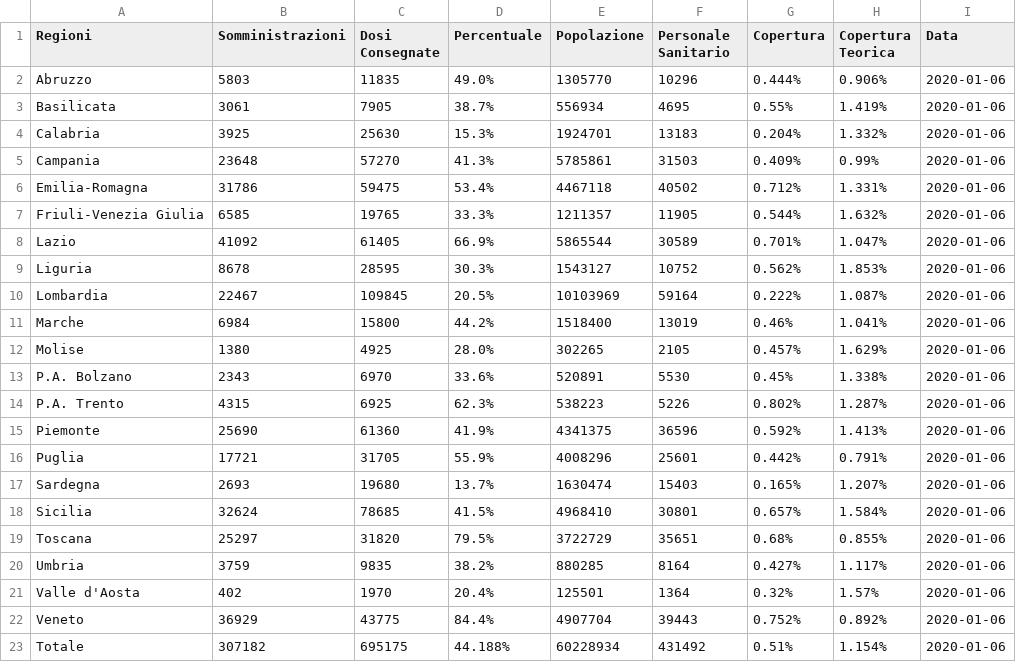
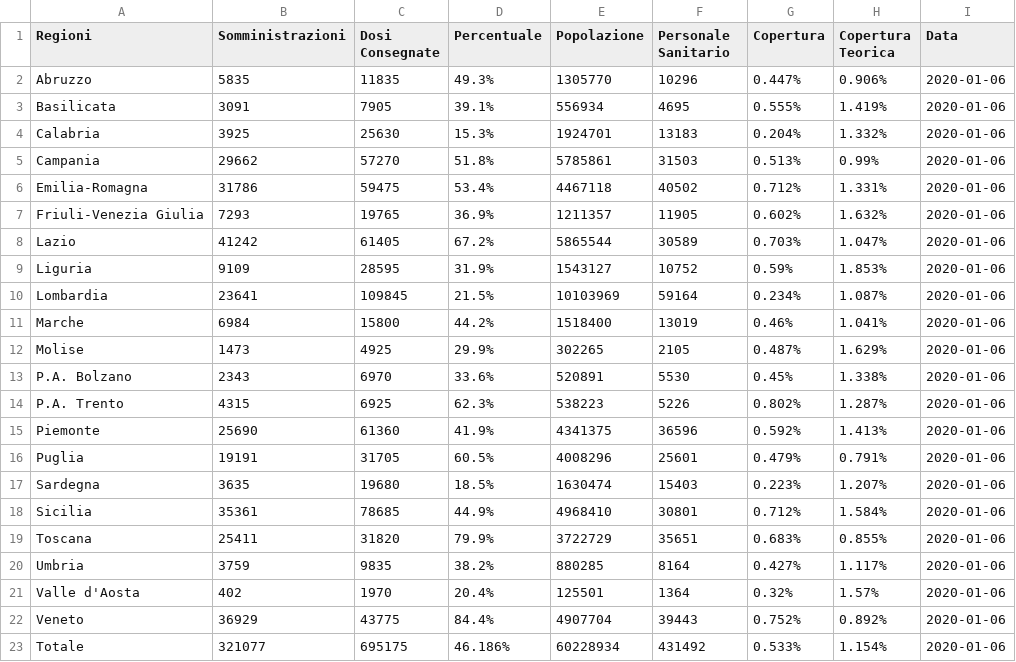
Before and after one commit to dallanoce/vaccinazione_COVID19, a CSV file: andamento_giornaliero/2020-01-06.csv, drawn as a sheet.

```diff
--- a/andamento_giornaliero/2020-01-06.csv
+++ b/andamento_giornaliero/2020-01-06.csv
@@ -1,13 +1,13 @@
 Regioni,Somministrazioni,Dosi Consegnate,Percentuale,Popolazione,Personale Sanitario,Copertura,Copertura Teorica,Data
-Abruzzo,5803,11835,49.0%,1305770,10296,0.444%,0.906%,2020-01-06
-Basilicata,3061,7905,38.7%,556934,4695,0.55%,1.419%,2020-01-06
+Abruzzo,5835,11835,49.3%,1305770,10296,0.447%,0.906%,2020-01-06
+Basilicata,3091,7905,39.1%,556934,4695,0.555%,1.419%,2020-01-06
 Calabria,3925,25630,15.3%,1924701,13183,0.204%,1.332%,2020-01-06
-Campania,23648,57270,41.3%,5785861,31503,0.409%,0.99%,2020-01-06
+Campania,29662,57270,51.8%,5785861,31503,0.513%,0.99%,2020-01-06
 Emilia-Romagna,31786,59475,53.4%,4467118,40502,0.712%,1.331%,2020-01-06
-Friuli-Venezia Giulia,6585,19765,33.3%,1211357,11905,0.544%,1.632%,2020-01-06
-Lazio,41092,61405,66.9%,5865544,30589,0.701%,1.047%,2020-01-06
-Liguria,8678,28595,30.3%,1543127,10752,0.562%,1.853%,2020-01-06
-Lombardia,22467,109845,20.5%,10103969,59164,0.222%,1.087%,2020-01-06
+Friuli-Venezia Giulia,7293,19765,36.9%,1211357,11905,0.602%,1.632%,2020-01-06
+Lazio,41242,61405,67.2%,5865544,30589,0.703%,1.047%,2020-01-06
+Liguria,9109,28595,31.9%,1543127,10752,0.59%,1.853%,2020-01-06
+Lombardia,23641,109845,21.5%,10103969,59164,0.234%,1.087%,2020-01-06
 Marche,6984,15800,44.2%,1518400,13019,0.46%,1.041%,2020-01-06
-Molise,1380,4925,28.0%,302265,2105,0.457%,1.629%,2020-01-06
+Molise,1473,4925,29.9%,302265,2105,0.487%,1.629%,2020-01-06
 P.A. Bolzano,2343,6970,33.6%,520891,5530,0.45%,1.338%,2020-01-06
@@ -15,6 +15,6 @@ P.A. Trento,4315,6925,62.3%,538223,5226,0.802%,1.287%,2020-01-06
 Piemonte,25690,61360,41.9%,4341375,36596,0.592%,1.413%,2020-01-06
-Puglia,17721,31705,55.9%,4008296,25601,0.442%,0.791%,2020-01-06
-Sardegna,2693,19680,13.7%,1630474,15403,0.165%,1.207%,2020-01-06
-Sicilia,32624,78685,41.5%,4968410,30801,0.657%,1.584%,2020-01-06
-Toscana,25297,31820,79.5%,3722729,35651,0.68%,0.855%,2020-01-06
+Puglia,19191,31705,60.5%,4008296,25601,0.479%,0.791%,2020-01-06
+Sardegna,3635,19680,18.5%,1630474,15403,0.223%,1.207%,2020-01-06
+Sicilia,35361,78685,44.9%,4968410,30801,0.712%,1.584%,2020-01-06
+Toscana,25411,31820,79.9%,3722729,35651,0.683%,0.855%,2020-01-06
 Umbria,3759,9835,38.2%,880285,8164,0.427%,1.117%,2020-01-06
@@ -22,2 +22,2 @@ Valle d'Aosta,402,1970,20.4%,125501,1364,0.32%,1.57%,2020-01-06
 Veneto,36929,43775,84.4%,4907704,39443,0.752%,0.892%,2020-01-06
-Totale,307182,695175,44.188%,60228934,431492,0.51%,1.154%,2020-01-06
+Totale,321077,695175,46.186%,60228934,431492,0.533%,1.154%,2020-01-06
```
Also changed, not shown: andamento_giornaliero/latest.csv, andamento_giornaliero_regioni/Basilicata.csv, 29 other files.
